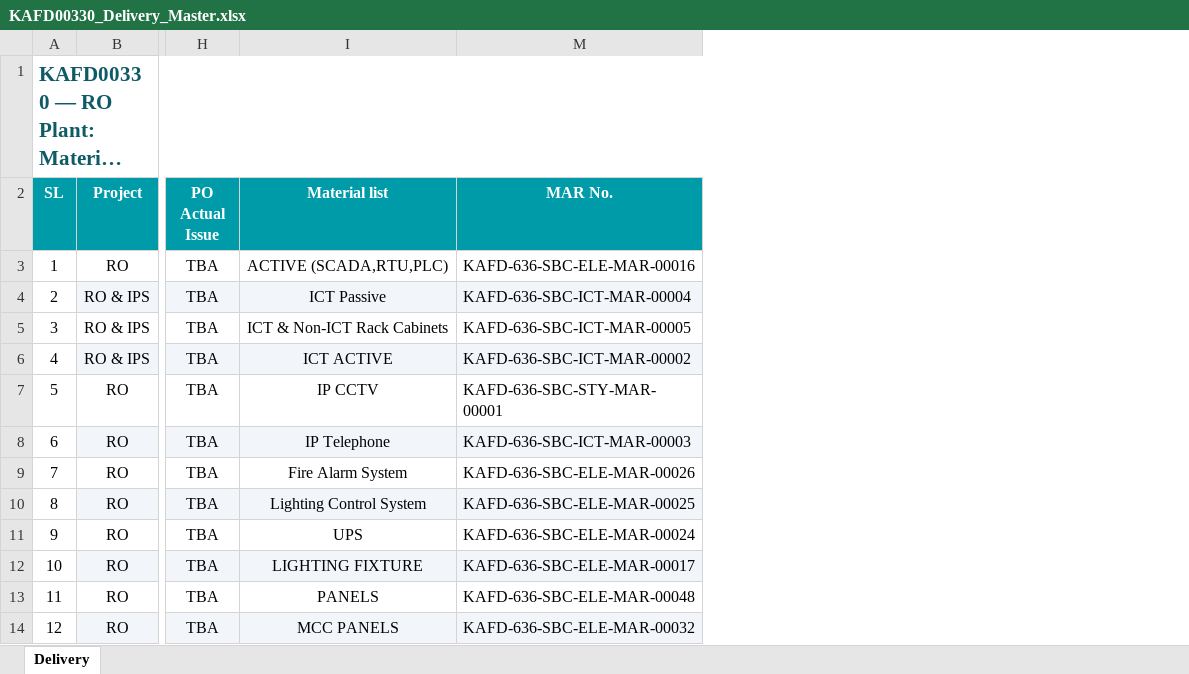
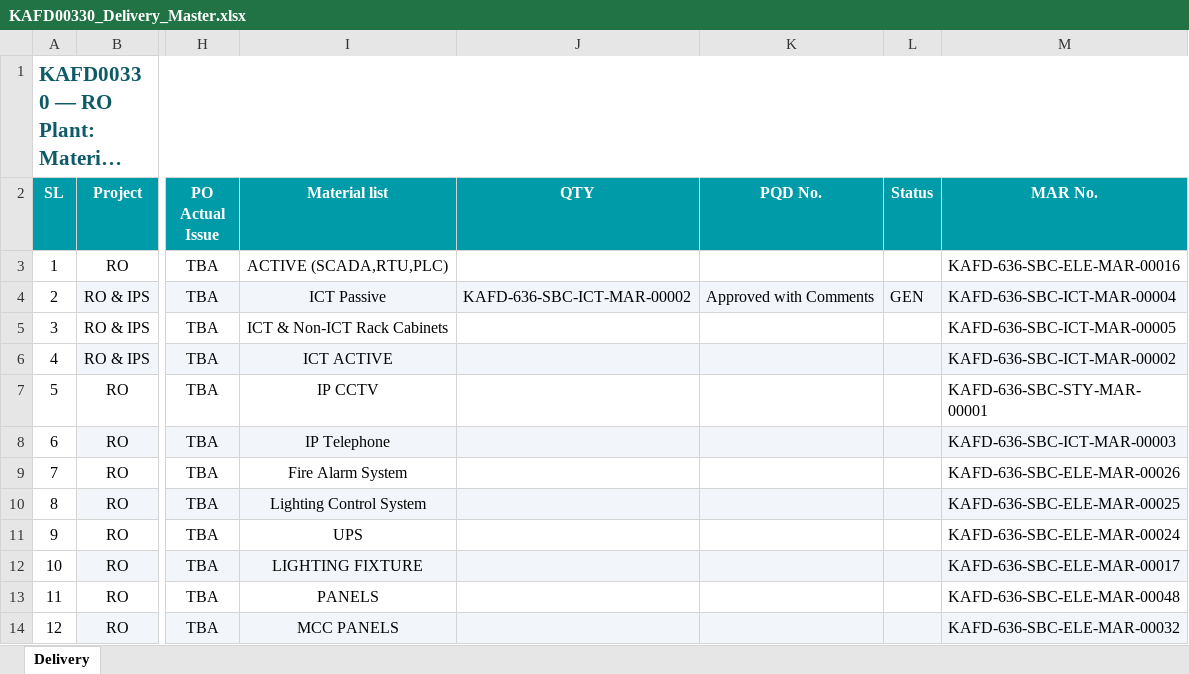
Before and after one commit to mocjaxproject-sudo/RO-Procurement, an Excel workbook: KAFD00330_Delivery_Master.xlsx, sheet Delivery, drawn as a sheet; only a part is shown, gaps mark what is left out; long unchanged cells end in …; values as stored, in another font and other column widths than the file's, no borders; the diff names each change by its address in the sheet, - before the commit and + after, or states it on an @@ line.

Commit message:
Add files via upload

```diff
--- a/KAFD00330_Delivery_Master.xlsx (sheet Delivery)
+++ b/KAFD00330_Delivery_Master.xlsx (sheet Delivery)
@@ column J (QTY) unhidden, row 4: KAFD-636-SBC-ICT-MAR-00002 @@
@@ column K (PQD No.) unhidden, row 4: Approved with Comments @@
@@ column L (Status) unhidden, row 4: GEN @@
```
